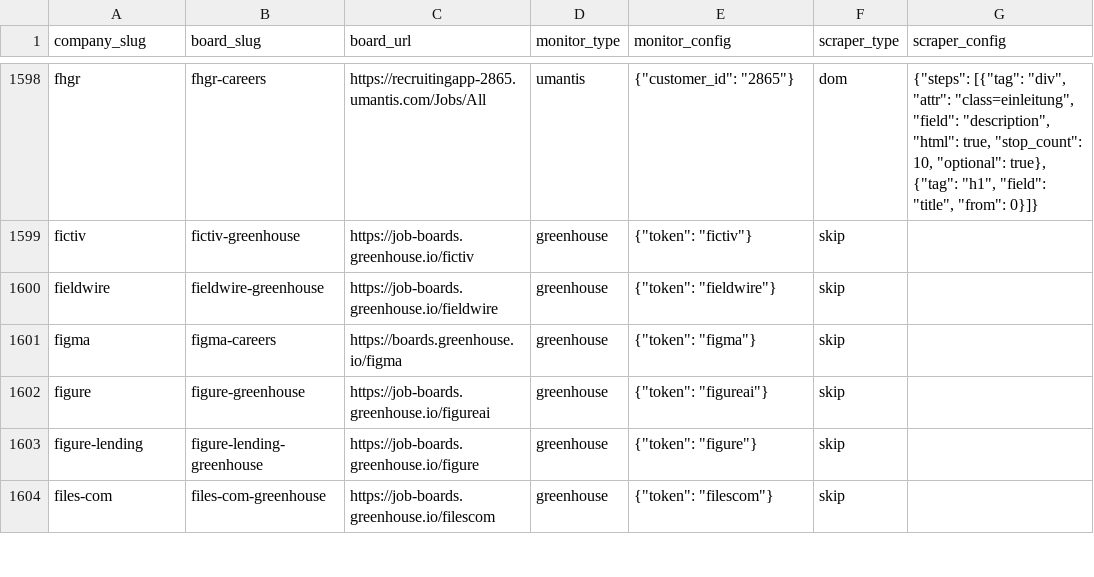
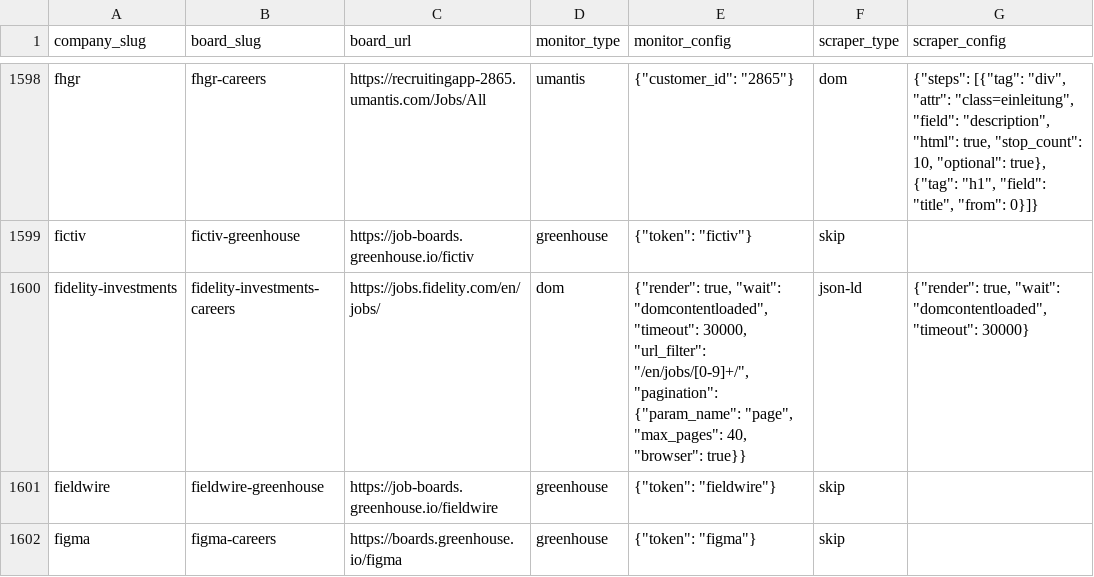
Before and after one commit to colophon-group/jobseek, a CSV file: apps/crawler/data/boards.csv, drawn as a sheet; only a part is shown, gaps mark what is left out; the shorter side is filled out with more unchanged rows.

Commit message:
Configure Fidelity Investments
Closes #3457

```diff
--- a/apps/crawler/data/boards.csv
+++ b/apps/crawler/data/boards.csv
@@ -1599,2 +1599,3 @@ fhgr,fhgr-careers,https://recruitingapp-2865.umantis.com/Jobs/All,umantis,"{""cu
 fictiv,fictiv-greenhouse,https://job-boards.greenhouse.io/fictiv,greenhouse,"{""token"": ""fictiv""}",skip,
+fidelity-investments,fidelity-investments-careers,https://jobs.fidelity.com/en/jobs/,dom,"{""render"": true, ""wait"": ""domcontentloaded"", ""timeout"": 30000, ""url_filter"": ""/en/jobs/[0-9]+/"", ""pagination"": {""param_name"": ""page"", ""max_pages"": 40, ""browser"": true}}",json-ld,"{""render"": true, ""wait"": ""domcontentloaded"", ""timeout"": 30000}"
 fieldwire,fieldwire-greenhouse,https://job-boards.greenhouse.io/fieldwire,greenhouse,"{""token"": ""fieldwire""}",skip,
```
Also changed, not shown: 4 other files.
